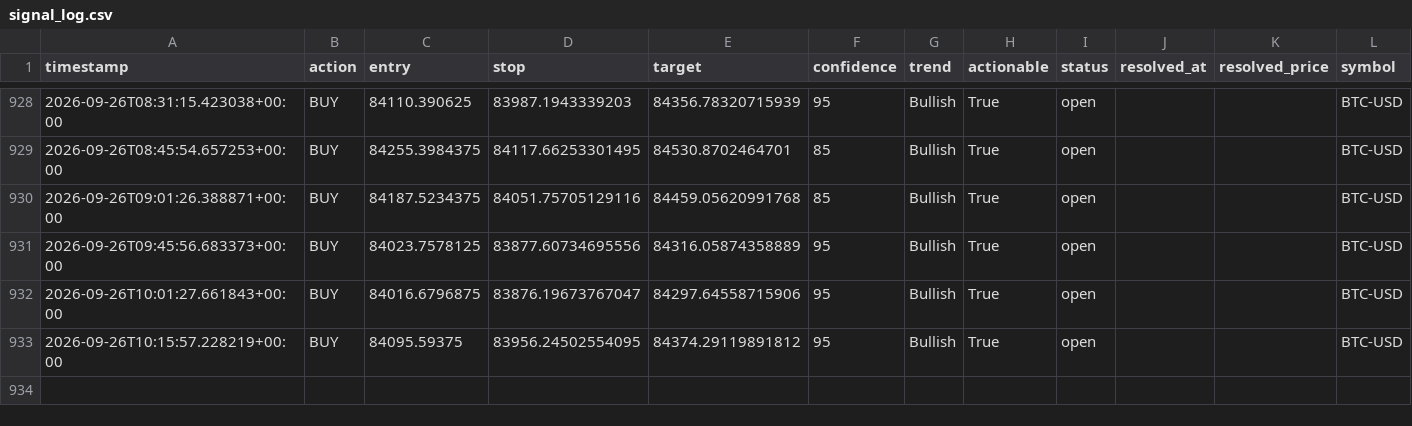
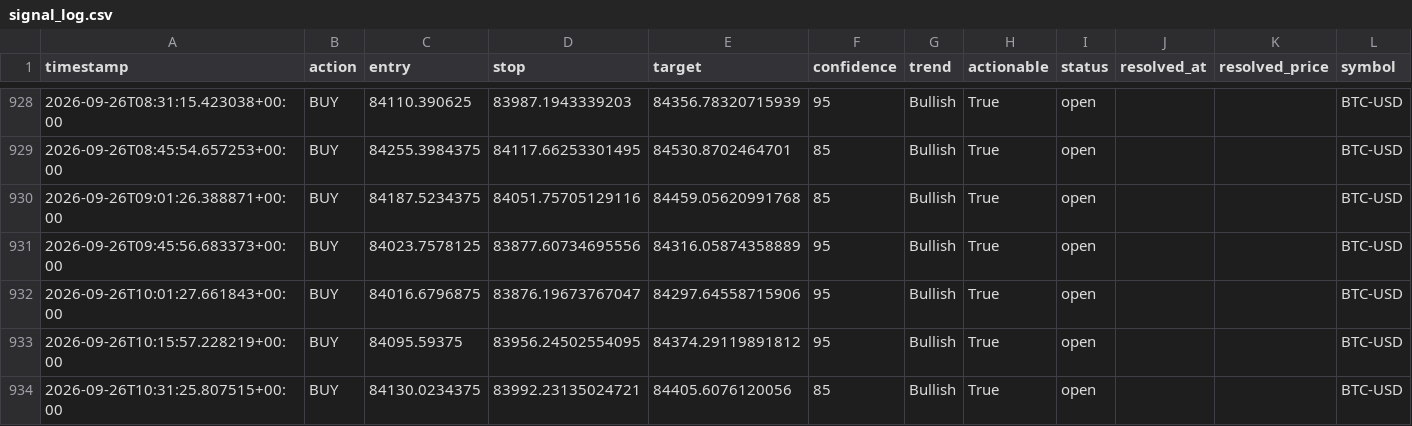
Before and after one commit to wyethmontz/trade-anything, a CSV file: data/signal_log.csv, drawn as a sheet; only a part is shown, gaps mark what is left out.

```diff
--- a/data/signal_log.csv
+++ b/data/signal_log.csv
@@ -933 +933,2 @@ timestamp,action,entry,stop,target,confidence,trend,actionable,status,resolved_a
 2026-09-26T10:15:57.228219+00:00,BUY,84095.59375,83956.24502554095,84374.29119891812,95,Bullish,True,open,,,BTC-USD
+2026-09-26T10:31:25.807515+00:00,BUY,84130.0234375,83992.23135024721,84405.6076120056,85,Bullish,True,open,,,BTC-USD
```
